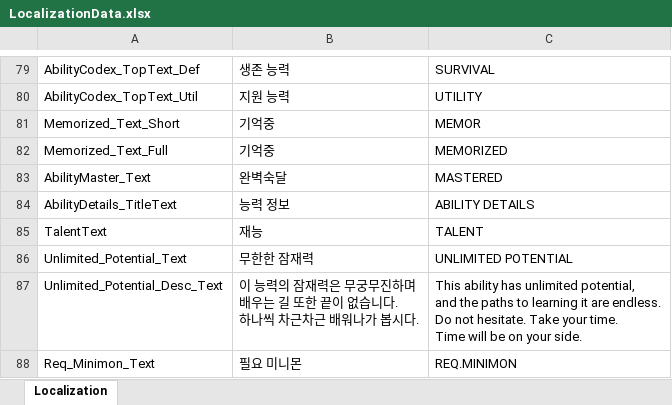
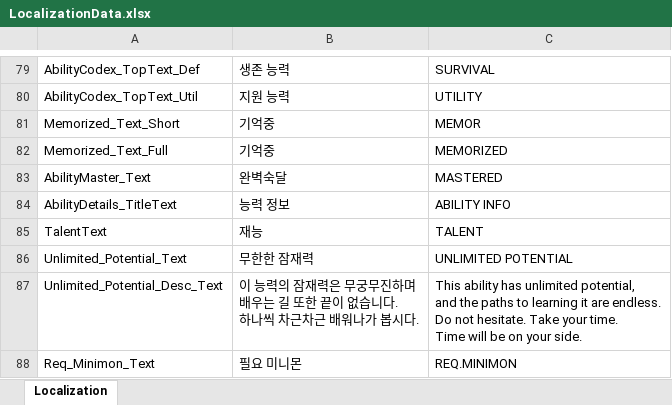
Before and after one commit to DoubleSmiths/RE001, an Excel workbook: Assets/@Resources/Data/Excel/LocalizationData.xlsx, sheet Localization, drawn as a sheet; only a part is shown, gaps mark what is left out; values as stored, in another font and other column widths than the file's, no borders; the diff names each change by its address in the sheet, - before the commit and + after, or states it on an @@ line.

```diff
--- a/Assets/@Resources/Data/Excel/LocalizationData.xlsx (sheet Localization)
+++ b/Assets/@Resources/Data/Excel/LocalizationData.xlsx (sheet Localization)
-C84: ABILITY DETAILS
+C84: ABILITY INFO
```
Also changed, not shown: 3 other files.
